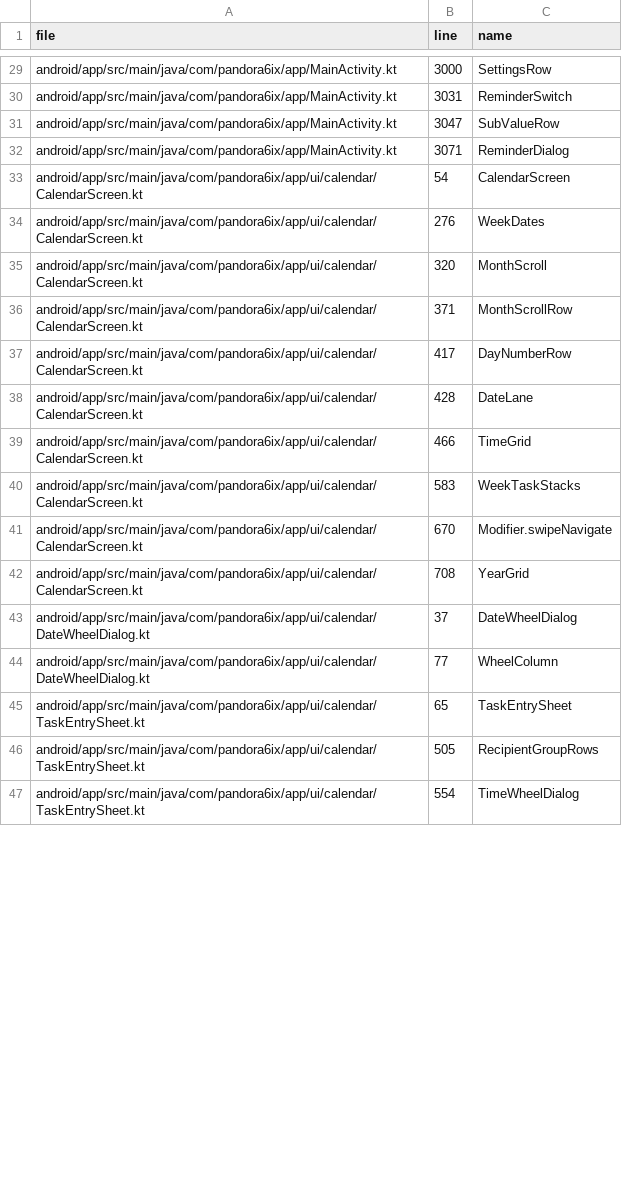
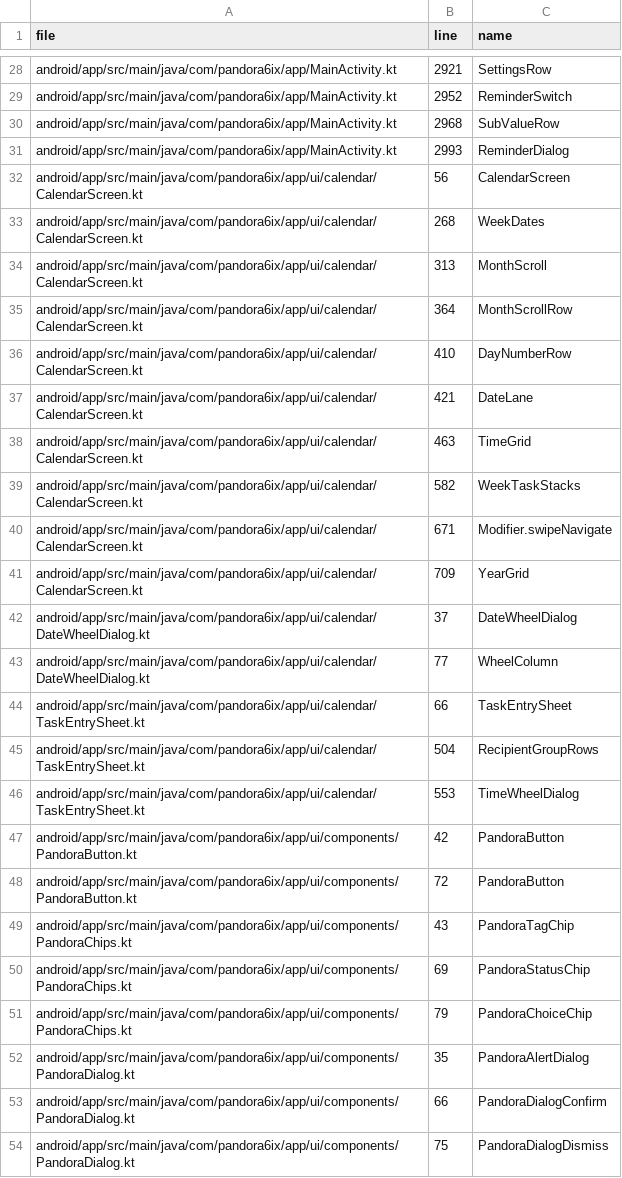
Before and after one commit to YuzhSong/Pandora6ix, a CSV file: docs/ui-audit-data/components.csv, drawn as a sheet; only a part is shown, gaps mark what is left out; addresses are those after the commit; the diff covers the shown part only; the diff names each change by its address in the sheet, - before the commit and + after, or states it on an @@ line.

```diff
--- a/docs/ui-audit-data/components.csv
+++ b/docs/ui-audit-data/components.csv
-B28 (line): 3000
+B28 (line): 2921
-B29 (line): 3031
+B29 (line): 2952
-B30 (line): 3047
+B30 (line): 2968
-B31 (line): 3071
+B31 (line): 2993
-B32 (line): 54
+B32 (line): 56
-B33 (line): 276
+B33 (line): 268
-B34 (line): 320
+B34 (line): 313
-B35 (line): 371
+B35 (line): 364
-B36 (line): 417
+B36 (line): 410
-B37 (line): 428
+B37 (line): 421
-B38 (line): 466
+B38 (line): 463
-B39 (line): 583
+B39 (line): 582
-B40 (line): 670
+B40 (line): 671
-B41 (line): 708
+B41 (line): 709
-B44 (line): 65
+B44 (line): 66
-B45 (line): 505
+B45 (line): 504
-B46 (line): 554
+B46 (line): 553
+row 47: android/app/src/main/java/com/pandora6ix/app/ui/components/PandoraButton.kt | 42 | PandoraButton
+row 48: android/app/src/main/java/com/pandora6ix/app/ui/components/PandoraButton.kt | 72 | PandoraButton
+row 49: android/app/src/main/java/com/pandora6ix/app/ui/components/PandoraChips.kt | 43 | PandoraTagChip
+row 50: android/app/src/main/java/com/pandora6ix/app/ui/components/PandoraChips.kt | 69 | PandoraStatusChip
+row 51: android/app/src/main/java/com/pandora6ix/app/ui/components/PandoraChips.kt | 79 | PandoraChoiceChip
+row 52: android/app/src/main/java/com/pandora6ix/app/ui/components/PandoraDialog.kt | 35 | PandoraAlertDialog
+row 53: android/app/src/main/java/com/pandora6ix/app/ui/components/PandoraDialog.kt | 66 | PandoraDialogConfirm
+row 54: android/app/src/main/java/com/pandora6ix/app/ui/components/PandoraDialog.kt | 75 | PandoraDialogDismiss
```
Also changed, not shown: 19 added rows, 4 removed rows and 58 edited cells elsewhere in this file, docs/ui-audit-data/backgrounds.csv, docs/ui-audit-data/buttons.csv, 24 other files.
